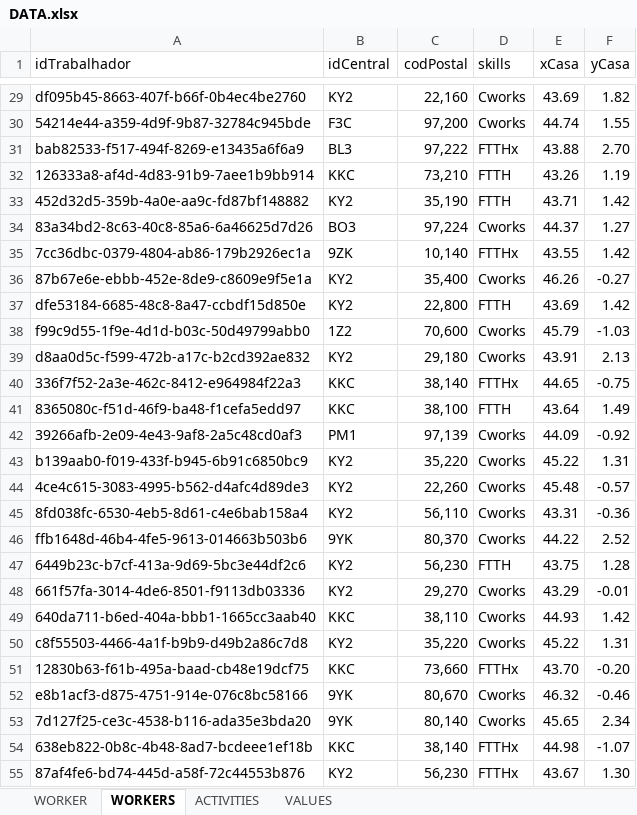
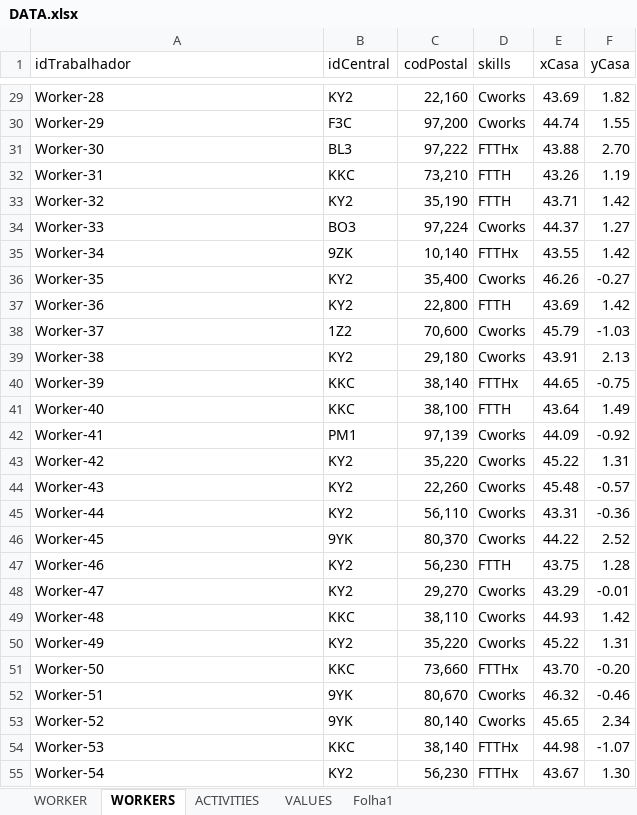
Before and after one commit to Jose-Cartaxo/ProjetoFinal3, an Excel workbook: DATA.xlsx, sheet WORKERS, drawn as a sheet; only a part is shown, gaps mark what is left out; values as stored, in another font and other column widths than the file's, no borders; the diff covers the shown part only; the diff names each change by its address in the sheet, - before the commit and + after, or states it on an @@ line.

```diff
--- a/DATA.xlsx (sheet WORKERS)
+++ b/DATA.xlsx (sheet WORKERS)
+sheet tab: Folha1
-A29 (idTrabalhador): df095b45-8663-407f-b66f-0b4ec4be2760
+A29 (idTrabalhador): Worker-28
-A30 (idTrabalhador): 54214e44-a359-4d9f-9b87-32784c945bde
+A30 (idTrabalhador): Worker-29
-A31 (idTrabalhador): bab82533-f517-494f-8269-e13435a6f6a9
+A31 (idTrabalhador): Worker-30
-A32 (idTrabalhador): 126333a8-af4d-4d83-91b9-7aee1b9bb914
+A32 (idTrabalhador): Worker-31
-A33 (idTrabalhador): 452d32d5-359b-4a0e-aa9c-fd87bf148882
+A33 (idTrabalhador): Worker-32
-A34 (idTrabalhador): 83a34bd2-8c63-40c8-85a6-6a46625d7d26
+A34 (idTrabalhador): Worker-33
-A35 (idTrabalhador): 7cc36dbc-0379-4804-ab86-179b2926ec1a
+A35 (idTrabalhador): Worker-34
-A36 (idTrabalhador): 87b67e6e-ebbb-452e-8de9-c8609e9f5e1a
+A36 (idTrabalhador): Worker-35
-A37 (idTrabalhador): dfe53184-6685-48c8-8a47-ccbdf15d850e
+A37 (idTrabalhador): Worker-36
-A38 (idTrabalhador): f99c9d55-1f9e-4d1d-b03c-50d49799abb0
+A38 (idTrabalhador): Worker-37
-A39 (idTrabalhador): d8aa0d5c-f599-472b-a17c-b2cd392ae832
+A39 (idTrabalhador): Worker-38
-A40 (idTrabalhador): 336f7f52-2a3e-462c-8412-e964984f22a3
+A40 (idTrabalhador): Worker-39
-A41 (idTrabalhador): 8365080c-f51d-46f9-ba48-f1cefa5edd97
+A41 (idTrabalhador): Worker-40
-A42 (idTrabalhador): 39266afb-2e09-4e43-9af8-2a5c48cd0af3
+A42 (idTrabalhador): Worker-41
-A43 (idTrabalhador): b139aab0-f019-433f-b945-6b91c6850bc9
+A43 (idTrabalhador): Worker-42
-A44 (idTrabalhador): 4ce4c615-3083-4995-b562-d4afc4d89de3
+A44 (idTrabalhador): Worker-43
-A45 (idTrabalhador): 8fd038fc-6530-4eb5-8d61-c4e6bab158a4
+A45 (idTrabalhador): Worker-44
-A46 (idTrabalhador): ffb1648d-46b4-4fe5-9613-014663b503b6
+A46 (idTrabalhador): Worker-45
-A47 (idTrabalhador): 6449b23c-b7cf-413a-9d69-5bc3e44df2c6
+A47 (idTrabalhador): Worker-46
-A48 (idTrabalhador): 661f57fa-3014-4de6-8501-f9113db03336
+A48 (idTrabalhador): Worker-47
-A49 (idTrabalhador): 640da711-b6ed-404a-bbb1-1665cc3aab40
+A49 (idTrabalhador): Worker-48
-A50 (idTrabalhador): c8f55503-4466-4a1f-b9b9-d49b2a86c7d8
+A50 (idTrabalhador): Worker-49
-A51 (idTrabalhador): 12830b63-f61b-495a-baad-cb48e19dcf75
+A51 (idTrabalhador): Worker-50
-A52 (idTrabalhador): e8b1acf3-d875-4751-914e-076c8bc58166
+A52 (idTrabalhador): Worker-51
-A53 (idTrabalhador): 7d127f25-ce3c-4538-b116-ada35e3bda20
+A53 (idTrabalhador): Worker-52
-A54 (idTrabalhador): 638eb822-0b8c-4b48-8ad7-bcdeee1ef18b
+A54 (idTrabalhador): Worker-53
-A55 (idTrabalhador): 87af4fe6-bd74-445d-a58f-72c44553b876
+A55 (idTrabalhador): Worker-54
```
Also changed, not shown: 143 edited cells elsewhere in this sheet, sheet WORKER, sheet VALUES, 4 other files.
